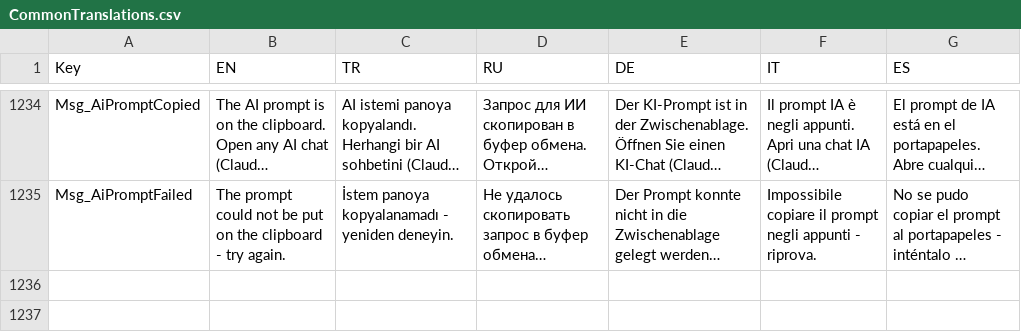
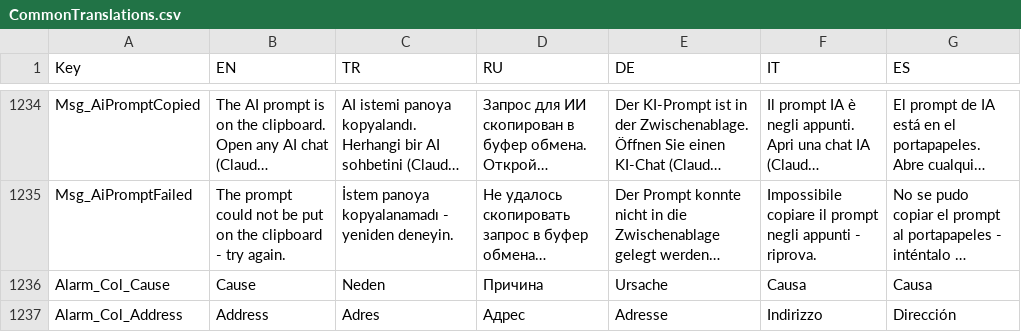
Before and after one commit to Sereftasan/HMI, a CSV file: KabanHMI/CommonTranslations.csv, drawn as a sheet; only a part is shown, gaps mark what is left out; long unchanged cells end in …; the diff names each change by its address in the sheet, - before the commit and + after, or states it on an @@ line.

```diff
--- a/KabanHMI/CommonTranslations.csv
+++ b/KabanHMI/CommonTranslations.csv
+row 1236: Alarm_Col_Cause | Cause | Neden | Причина | Ursache | Causa | Causa
+row 1237: Alarm_Col_Address | Address | Adres | Адрес | Adresse | Indirizzo | Dirección
```
Also changed, not shown: 5 other files.
